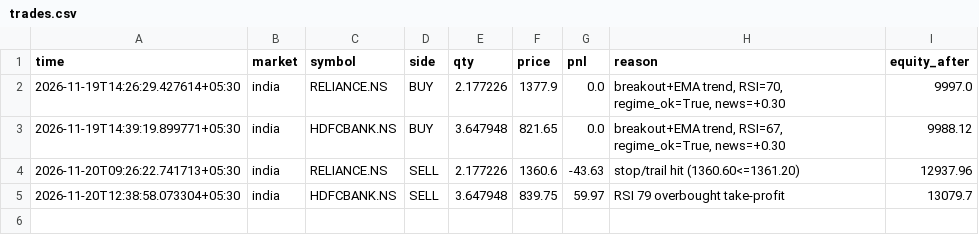
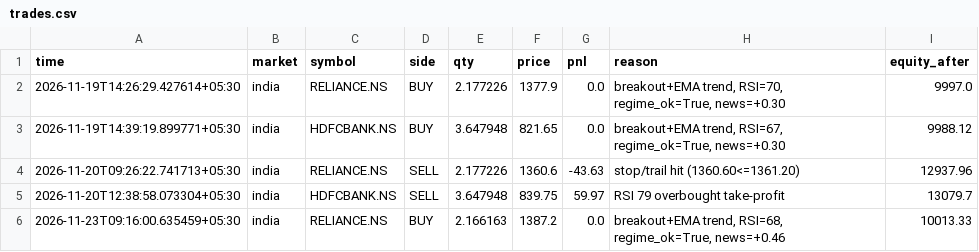
Before and after one commit to tusharghosh66-debug/night-trader, a CSV file: trades.csv, drawn as a sheet.

```diff
--- a/trades.csv
+++ b/trades.csv
@@ -5 +5,2 @@ time,market,symbol,side,qty,price,pnl,reason,equity_after
 2026-11-20T12:38:58.073304+05:30,india,HDFCBANK.NS,SELL,3.647948,839.75,59.97,RSI 79 overbought take-profit,13079.7
+2026-11-23T09:16:00.635459+05:30,india,RELIANCE.NS,BUY,2.166163,1387.2,0.0,"breakout+EMA trend, RSI=68, regime_ok=True, news=+0.46",10013.33
```
Also changed, not shown: arena_trades.csv, 6 other files.
